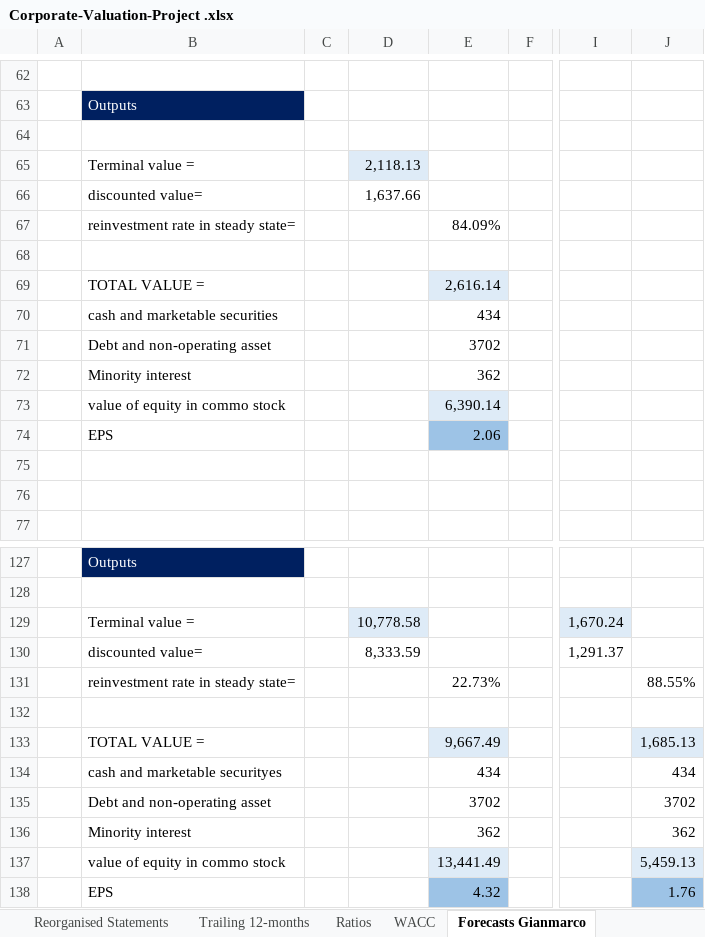
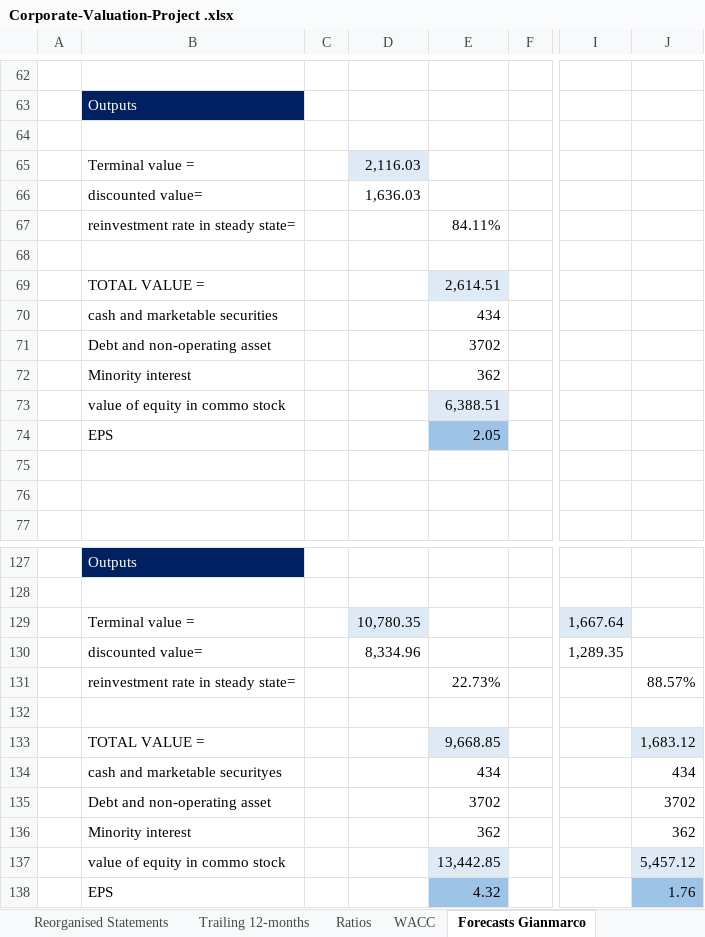
Before and after one commit to simonelucchesi/Corporate-project-, an Excel workbook: Project/Corporate-Valuation-Project .xlsx, sheet Forecasts Gianmarco, drawn as a sheet; only a part is shown, gaps mark what is left out; values as stored, in another font and other column widths than the file's, no borders; charts and pictures not drawn; the diff names each change by its address in the sheet, - before the commit and + after, or states it on an @@ line.

```diff
--- a/Project/Corporate-Valuation-Project .xlsx (sheet Forecasts Gianmarco)
+++ b/Project/Corporate-Valuation-Project .xlsx (sheet Forecasts Gianmarco)
-D65: 2,118.13
+D65: 2,116.03
-D66: 1,637.66
+D66: 1,636.03
-E67: 84.09%
+E67: 84.11%
-E69: 2,616.14
+E69: 2,614.51
-E73: 6,390.14
+E73: 6,388.51
-E74: 2.06
+E74: 2.05
-D129: 10,778.58
+D129: 10,780.35
-I129: 1,670.24
+I129: 1,667.64
-D130: 8,333.59
+D130: 8,334.96
-I130: 1,291.37
+I130: 1,289.35
-J131: 88.55%
+J131: 88.57%
-E133: 9,667.49
+E133: 9,668.85
-J133: 1,685.13
+J133: 1,683.12
-E137: 13,441.49
+E137: 13,442.85
-J137: 5,459.13
+J137: 5,457.12
```
Also changed, not shown: sheet DCF Valuation Simone, sheet WACC, formulas that keep their value, charts or pictures.
